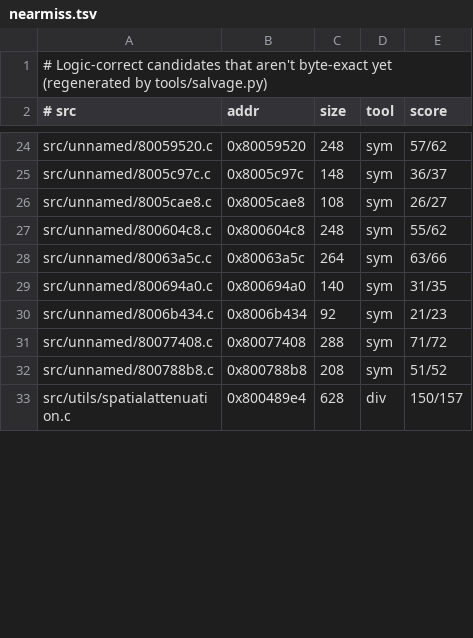
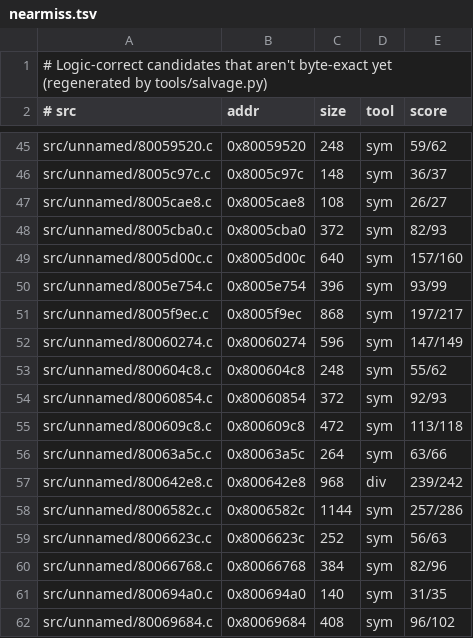
Before and after one commit to LANCommander/THPS, a TSV file: decomp/nearmiss.tsv, drawn as a sheet; only a part is shown, gaps mark what is left out; the shorter side is filled out with more unchanged rows; addresses are those after the commit; the diff covers the shown part only; the diff names each change by its address in the sheet, - before the commit and + after, or states it on an @@ line.

```diff
--- a/decomp/nearmiss.tsv
+++ b/decomp/nearmiss.tsv
-E45 (score): 57/62
+E45 (score): 59/62
+row 48: src/unnamed/8005cba0.c | 0x8005cba0 | 372 | sym | 82/93
+row 49: src/unnamed/8005d00c.c | 0x8005d00c | 640 | sym | 157/160
+row 50: src/unnamed/8005e754.c | 0x8005e754 | 396 | sym | 93/99
+row 51: src/unnamed/8005f9ec.c | 0x8005f9ec | 868 | sym | 197/217
+row 52: src/unnamed/80060274.c | 0x80060274 | 596 | sym | 147/149
+row 54: src/unnamed/80060854.c | 0x80060854 | 372 | sym | 92/93
+row 55: src/unnamed/800609c8.c | 0x800609c8 | 472 | sym | 113/118
@@ row 36 moved to row 57: src/unnamed/800642e8.c @@
+row 58: src/unnamed/8006582c.c | 0x8006582c | 1144 | sym | 257/286
+row 59: src/unnamed/8006623c.c | 0x8006623c | 252 | sym | 56/63
+row 60: src/unnamed/80066768.c | 0x80066768 | 384 | sym | 82/96
+row 62: src/unnamed/80069684.c | 0x80069684 | 408 | sym | 96/102
```
Also changed, not shown: 27 added rows and 3 moved rows elsewhere in this file, decomp/matched.tsv, 5 other files.
